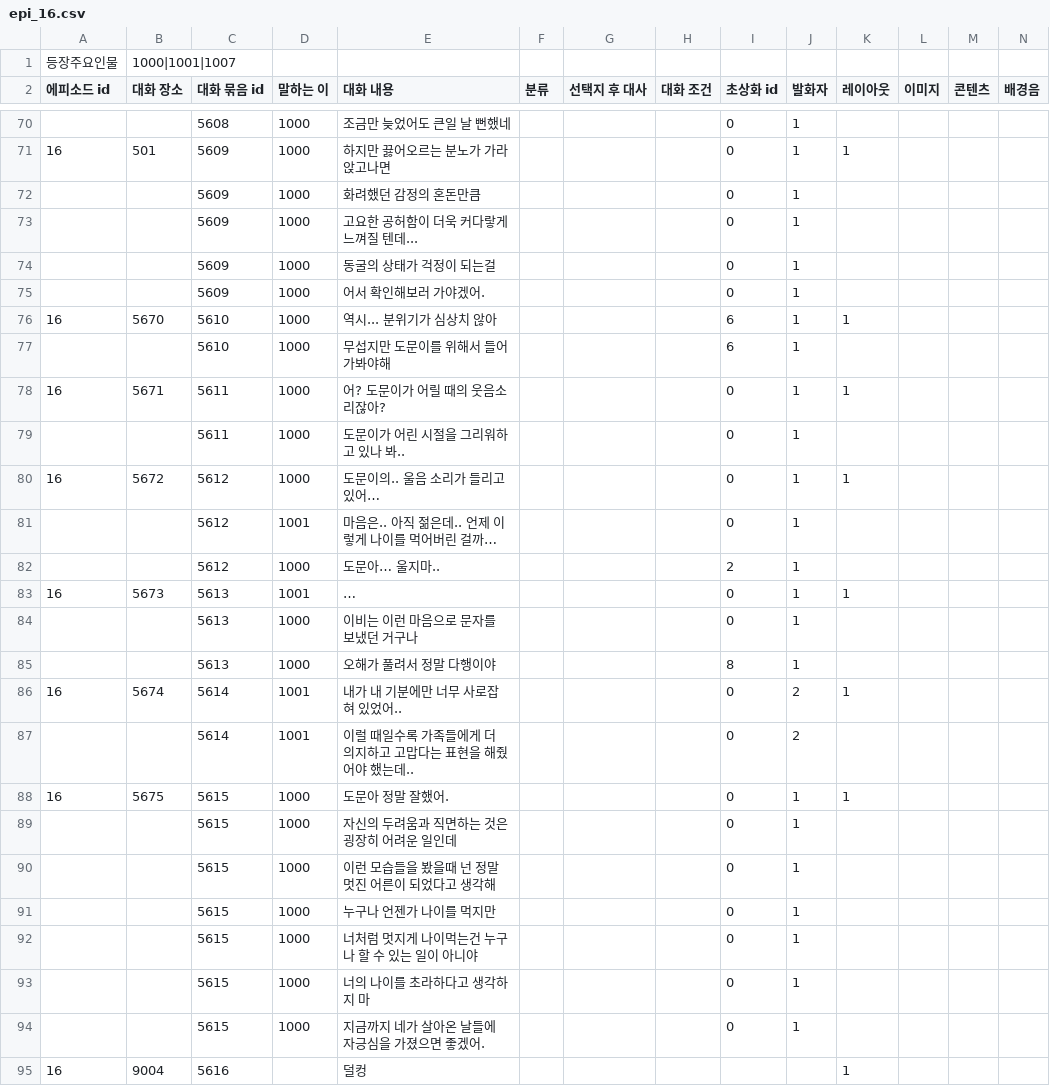
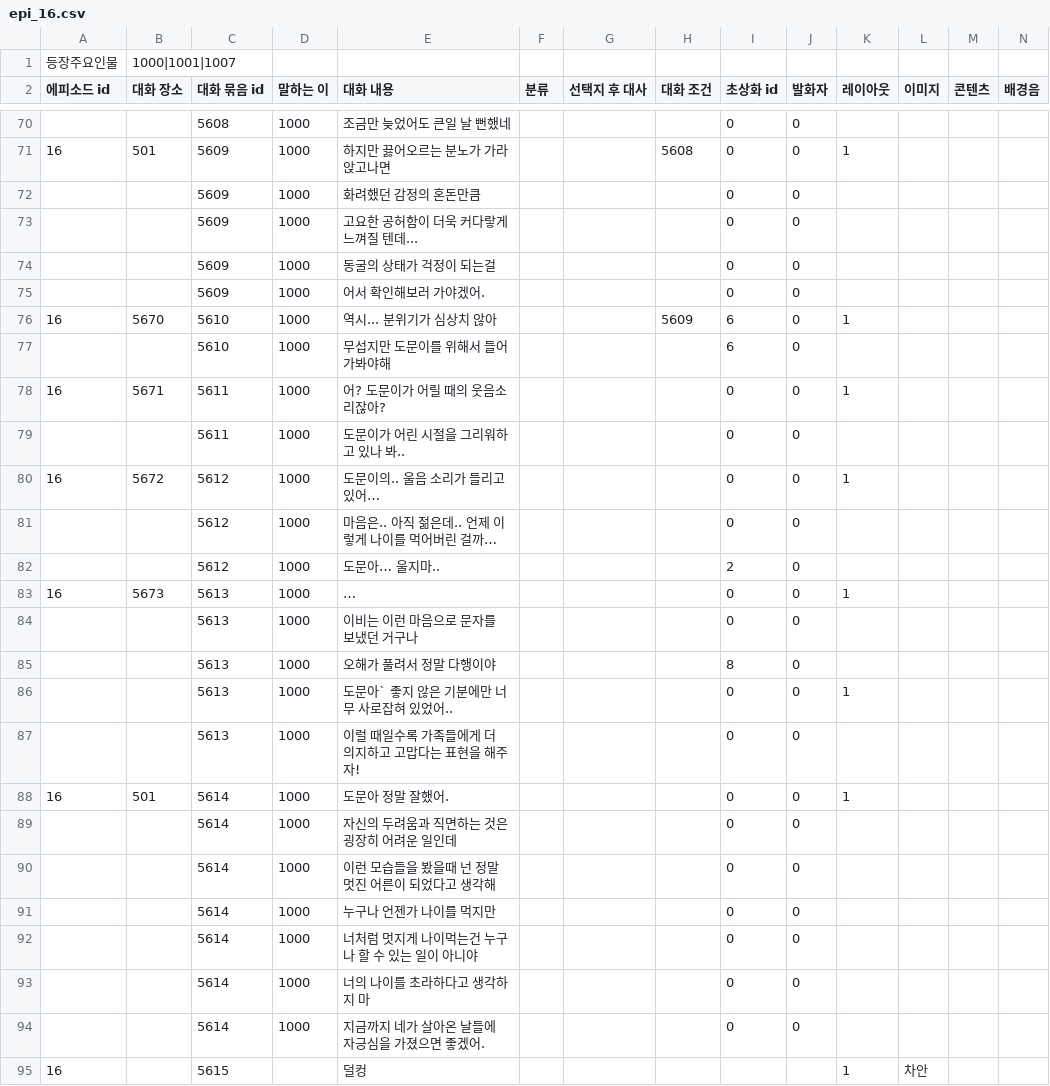
Before and after one commit to sopipc167/UnSleep, a CSV file: UnSleep/Assets/Resources/epi_csv/epi_16.csv, drawn as a sheet; only a part is shown, gaps mark what is left out; removed rows and columns are numbered as before the commit, all else as after; rows hold the shown columns only; the diff covers the shown part only; the diff names each change by its address in the sheet, - before the commit and + after, or states it on an @@ line.

```diff
--- a/UnSleep/Assets/Resources/epi_csv/epi_16.csv
+++ b/UnSleep/Assets/Resources/epi_csv/epi_16.csv
-J70:J85 (발화자): 1
+J70:J85 (발화자): 0
-H71 (대화 조건): (empty)
+H71 (대화 조건): 5608
-H76 (대화 조건): (empty)
+H76 (대화 조건): 5609
-D81 (말하는 이): 1001
+D81 (말하는 이): 1000
-D83 (말하는 이): 1001
+D83 (말하는 이): 1000
-row 86: 16 | 5674 | 5614 | 1001 | 내가 내 기분에만 너무 사로잡혀 있었어.. |  |  |  | 0 | 2 | 1
-row 87:  |  | 5614 | 1001 | 이럴 때일수록 가족들에게 더 의지하고 고맙다는 표현을 해줬어야 했는데.. |  |  |  | 0 | 2
+row 86:  |  | 5613 | 1000 | 도문아` 좋지 않은 기분에만 너무 사로잡혀 있었어.. |  |  |  | 0 | 0 | 1
+row 87:  |  | 5613 | 1000 | 이럴 때일수록 가족들에게 더 의지하고 고맙다는 표현을 해주자! |  |  |  | 0 | 0
-B88 (대화 장소): 5675
+B88 (대화 장소): 501
-C88:C94 (대화 묶음 id): 5615
+C88:C94 (대화 묶음 id): 5614
-J88:J94 (발화자): 1
+J88:J94 (발화자): 0
-B95 (대화 장소): 9004
+B95 (대화 장소): (empty)
-C95 (대화 묶음 id): 5616
+C95 (대화 묶음 id): 5615
-L95 (이미지): (empty)
+L95 (이미지): 차안
```
Also changed, not shown: 2 added rows, 2 removed rows and 60 edited cells elsewhere in this file, UnSleep/Assets/csv/cave_table.csv, 13 other files.
